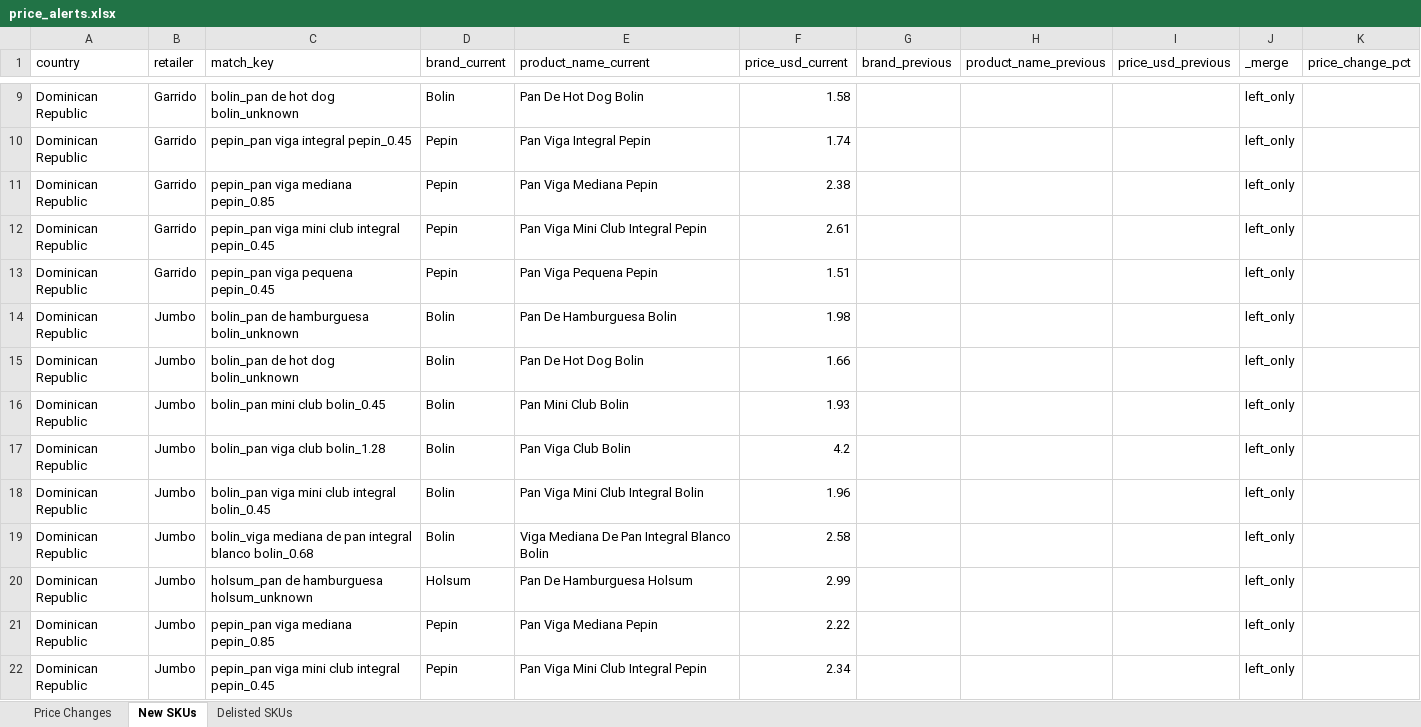
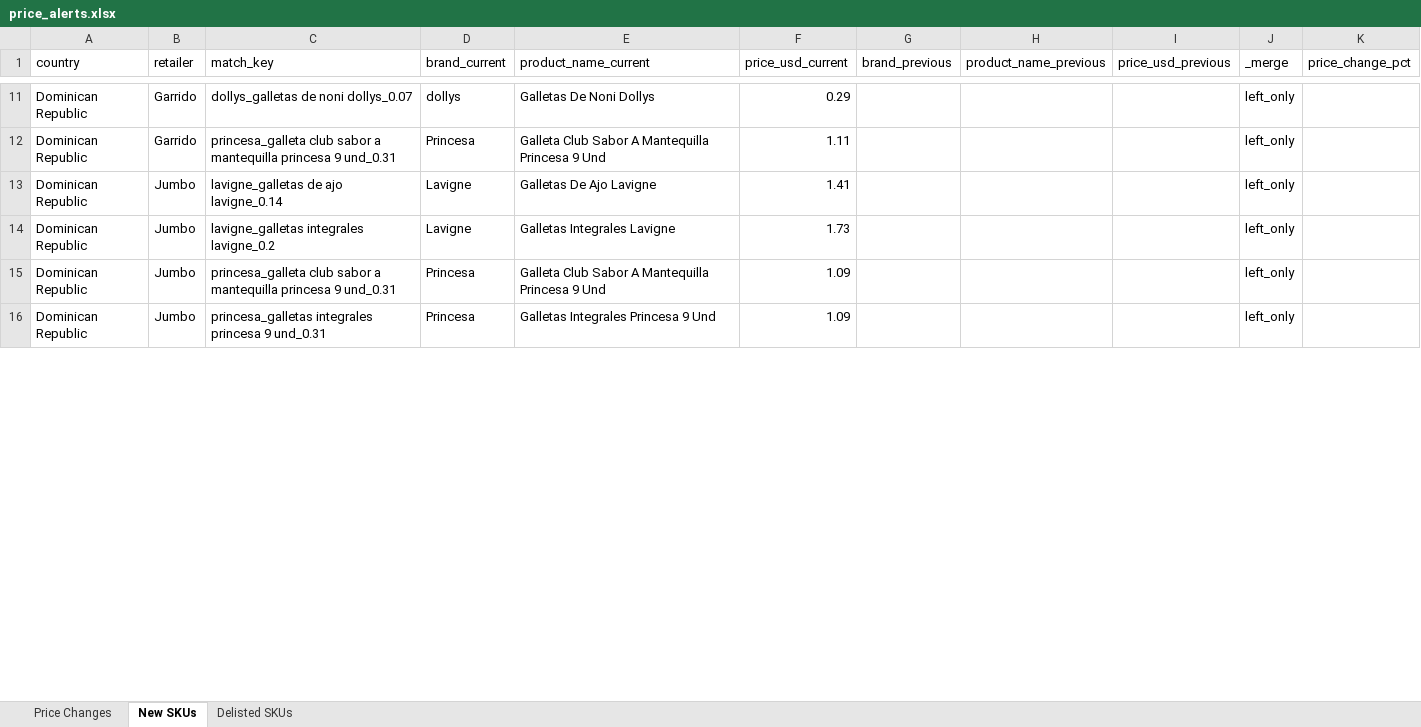
Before and after one commit to Colmau1971/caribbean_retail_ai, an Excel workbook: streamlit_data/price_alerts.xlsx, sheet New SKUs, drawn as a sheet; only a part is shown, gaps mark what is left out; values as stored, in another font and other column widths than the file's, no borders; removed rows and columns are numbered as before the commit, all else as after; the diff covers the shown part only; the diff names each change by its address in the sheet, - before the commit and + after, or states it on an @@ line.

```diff
--- a/streamlit_data/price_alerts.xlsx (sheet New SKUs)
+++ b/streamlit_data/price_alerts.xlsx (sheet New SKUs)
-C11 (match_key): bolin_pan de hot dog bolin_unknown
+C11 (match_key): dollys_galletas de noni dollys_0.07
-D11 (brand_current): Bolin
+D11 (brand_current): dollys
-E11 (product_name_current): Pan De Hot Dog Bolin
+E11 (product_name_current): Galletas De Noni Dollys
-F11 (price_usd_current): 1.58
+F11 (price_usd_current): 0.29
-row 10: Dominican Republic | Garrido | pepin_pan viga integral pepin_0.45 | Pepin | Pan Viga Integral Pepin | 1.74 |  |  |  | left_only
-row 11: Dominican Republic | Garrido | pepin_pan viga mediana pepin_0.85 | Pepin | Pan Viga Mediana Pepin | 2.38 |  |  |  | left_only
-C12 (match_key): pepin_pan viga mini club integral pepin_0.45
+C12 (match_key): princesa_galleta club sabor a mantequilla princesa 9 und_0.31
-D12 (brand_current): Pepin
+D12 (brand_current): Princesa
-E12 (product_name_current): Pan Viga Mini Club Integral Pepin
+E12 (product_name_current): Galleta Club Sabor A Mantequilla Princesa 9 Und
-F12 (price_usd_current): 2.61
+F12 (price_usd_current): 1.11
-row 13: Dominican Republic | Garrido | pepin_pan viga pequena pepin_0.45 | Pepin | Pan Viga Pequena Pepin | 1.51 |  |  |  | left_only
-C13 (match_key): bolin_pan de hamburguesa bolin_unknown
+C13 (match_key): lavigne_galletas de ajo lavigne_0.14
-D13 (brand_current): Bolin
+D13 (brand_current): Lavigne
-E13 (product_name_current): Pan De Hamburguesa Bolin
+E13 (product_name_current): Galletas De Ajo Lavigne
-F13 (price_usd_current): 1.98
+F13 (price_usd_current): 1.41
-row 15: Dominican Republic | Jumbo | bolin_pan de hot dog bolin_unknown | Bolin | Pan De Hot Dog Bolin | 1.66 |  |  |  | left_only
-row 16: Dominican Republic | Jumbo | bolin_pan mini club bolin_0.45 | Bolin | Pan Mini Club Bolin | 1.93 |  |  |  | left_only
-row 17: Dominican Republic | Jumbo | bolin_pan viga club bolin_1.28 | Bolin | Pan Viga Club Bolin | 4.2 |  |  |  | left_only
-C14 (match_key): bolin_pan viga mini club integral bolin_0.45
+C14 (match_key): lavigne_galletas integrales lavigne_0.2
-D14 (brand_current): Bolin
+D14 (brand_current): Lavigne
-E14 (product_name_current): Pan Viga Mini Club Integral Bolin
+E14 (product_name_current): Galletas Integrales Lavigne
-F14 (price_usd_current): 1.96
+F14 (price_usd_current): 1.73
-C15 (match_key): bolin_viga mediana de pan integral blanco bolin_0.68
+C15 (match_key): princesa_galleta club sabor a mantequilla princesa 9 und_0.31
-D15 (brand_current): Bolin
+D15 (brand_current): Princesa
-E15 (product_name_current): Viga Mediana De Pan Integral Blanco Bolin
+E15 (product_name_current): Galleta Club Sabor A Mantequilla Princesa 9 Und
-F15 (price_usd_current): 2.58
+F15 (price_usd_current): 1.09
-row 20: Dominican Republic | Jumbo | holsum_pan de hamburguesa holsum_unknown | Holsum | Pan De Hamburguesa Holsum | 2.99 |  |  |  | left_only
-row 21: Dominican Republic | Jumbo | pepin_pan viga mediana pepin_0.85 | Pepin | Pan Viga Mediana Pepin | 2.22 |  |  |  | left_only
-C16 (match_key): pepin_pan viga mini club integral pepin_0.45
+C16 (match_key): princesa_galletas integrales princesa 9 und_0.31
-D16 (brand_current): Pepin
+D16 (brand_current): Princesa
-E16 (product_name_current): Pan Viga Mini Club Integral Pepin
+E16 (product_name_current): Galletas Integrales Princesa 9 Und
-F16 (price_usd_current): 2.34
+F16 (price_usd_current): 1.09
```
Also changed, not shown: 2 added rows, 16 removed rows and 103 edited cells elsewhere in this sheet, sheet Delisted SKUs, streamlit_data/caribbean_master_latest.xlsx, streamlit_data/regional_insights.xlsx, 1 other file.
